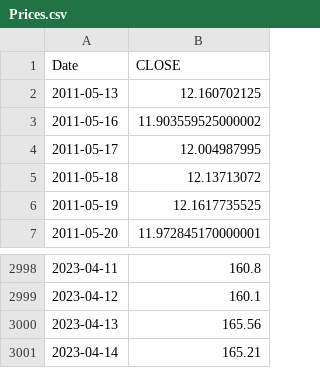
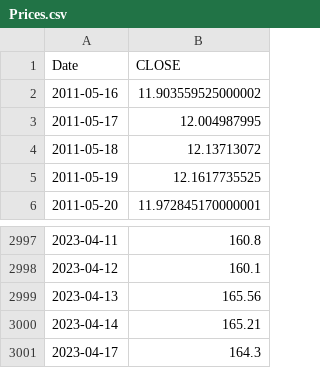
Before and after one commit to LukasPookas123/Equity-Eagle, a CSV file: Data/AAPL.OQ/Prices.csv, drawn as a sheet; only a part is shown, gaps mark what is left out; removed rows and columns are numbered as before the commit, all else as after; the diff names each change by its address in the sheet, - before the commit and + after, or states it on an @@ line.

```diff
--- a/Data/AAPL.OQ/Prices.csv
+++ b/Data/AAPL.OQ/Prices.csv
-row 2: 2011-05-13 | 12.160702125
+row 3001: 2023-04-17 | 164.3
```
Also changed, not shown: Data/MSFT.OQ/Prices.csv, 16 other files.
